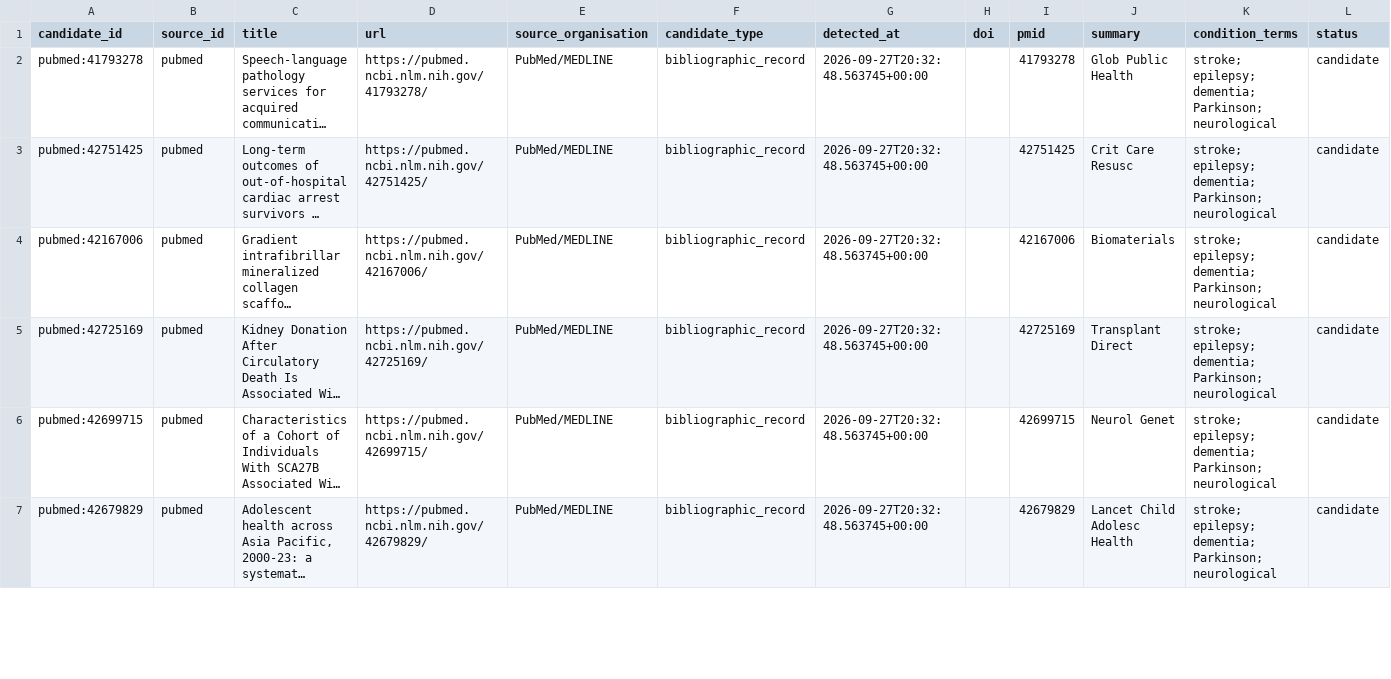
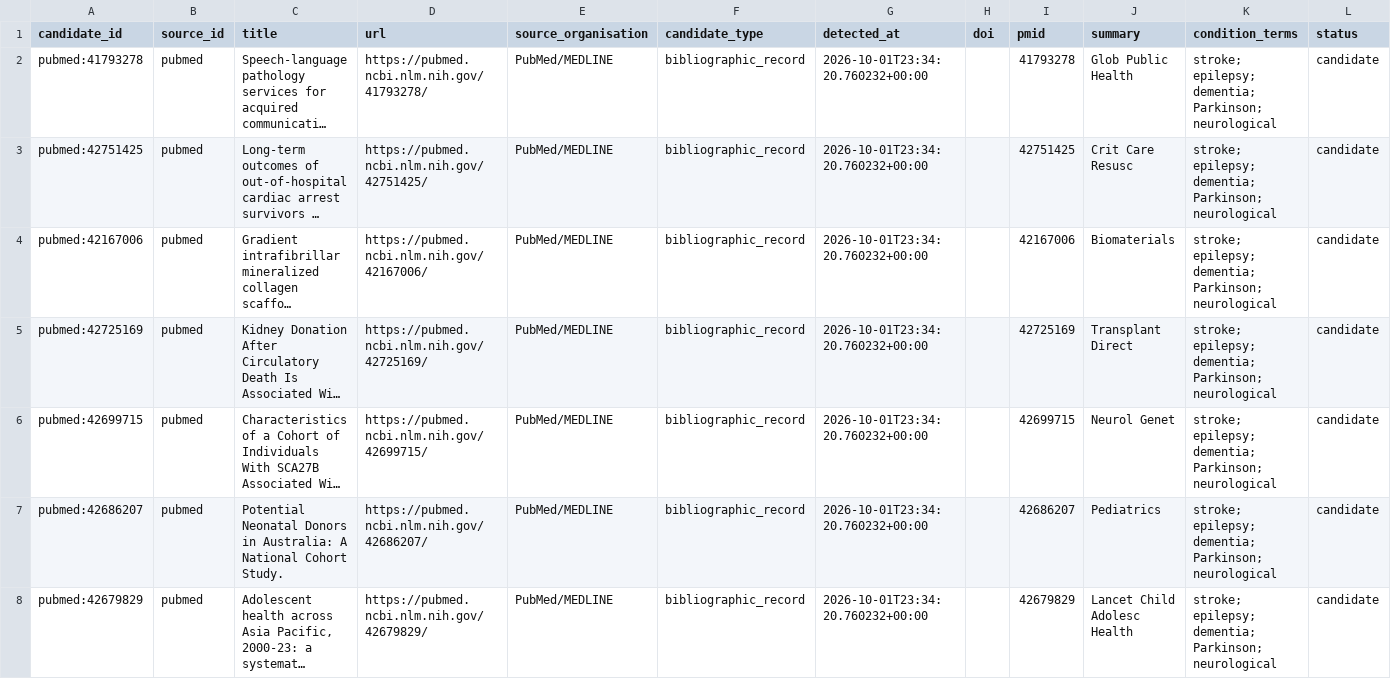
Before and after one commit to chandanrjit/NeuroNZ-UOA-Automation, a CSV file: outputs/candidate_records.csv, drawn as a sheet; only a part is shown; long unchanged cells end in …; addresses are those after the commit; rows hold the shown columns only; the diff covers the shown part only; the diff names each change by its address in the sheet, - before the commit and + after, or states it on an @@ line.

```diff
--- a/outputs/candidate_records.csv
+++ b/outputs/candidate_records.csv
-G2:G6 (detected_at): 2026-09-27T20:32:48.563745+00:00
+G2:G6 (detected_at): 2026-10-01T23:34:20.760232+00:00
+row 7: pubmed:42686207 | pubmed | Potential Neonatal Donors in Australia: A National Cohort Study. | https://pubmed.ncbi.nlm.nih.gov/42686207/ | PubMed/MEDLINE | bibliographic_record | 2026-10-01T23:34:20.760232+00:00 |  | 42686207 | Pediatrics | stroke; epilepsy; dementia; Parkinson; neurological | candidate
-G8 (detected_at): 2026-09-27T20:32:48.563745+00:00
+G8 (detected_at): 2026-10-01T23:34:20.760232+00:00
```
Also changed, not shown: 2 added rows, 3 removed rows and 15 edited cells elsewhere in this file, outputs/catalogue_link_status.csv, outputs/changed_records.csv, 5 other files.
